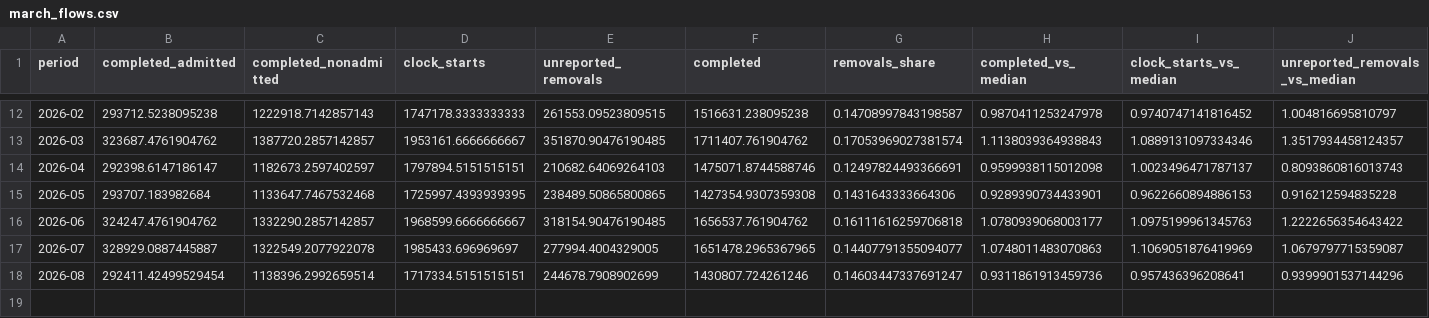
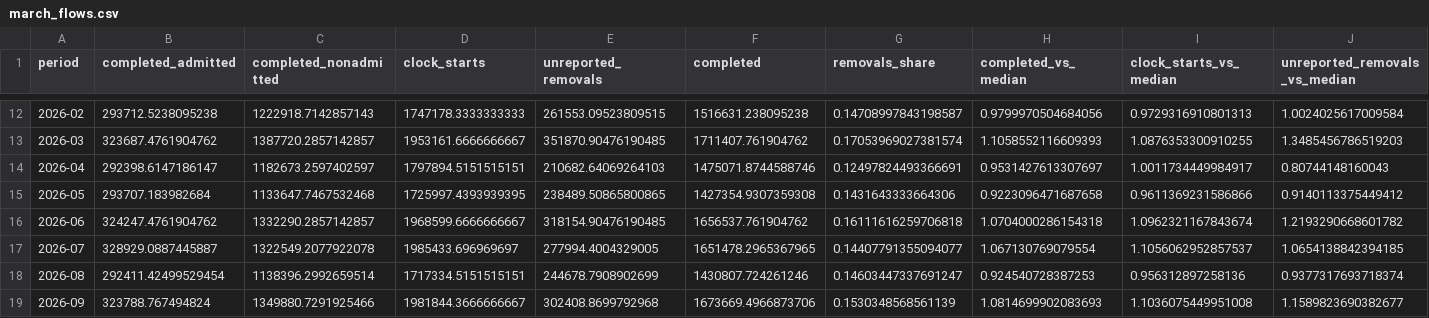
Before and after one commit to YusufIsmailayo/nhs-rtt-august-2026-verification, a CSV file: data/gold/05_divergence/march_flows.csv, drawn as a sheet; only a part is shown, gaps mark what is left out; the diff covers the shown part only.

```diff
--- a/data/gold/05_divergence/march_flows.csv
+++ b/data/gold/05_divergence/march_flows.csv
@@ -12,7 +12,8 @@ period,completed_admitted,completed_nonadmitted,clock_starts,unreported_removals
-2026-02,293712.5238095238,1222918.7142857143,1747178.3333333333,261553.09523809515,1516631.238095238,0.14708997843198587,0.9870411253247978,0.9740747141816452,1.004816695810797
-2026-03,323687.4761904762,1387720.2857142857,1953161.6666666667,351870.90476190485,1711407.761904762,0.17053969027381574,1.1138039364938843,1.0889131097334346,1.3517934458124357
-2026-04,292398.6147186147,1182673.2597402597,1797894.5151515151,210682.64069264103,1475071.8744588746,0.12497824493366691,0.9599938115012098,1.0023496471787137,0.8093860816013743
-2026-05,293707.183982684,1133647.7467532468,1725997.4393939395,238489.50865800865,1427354.9307359308,0.1431643333664306,0.9289390734433901,0.9622660894886153,0.916212594835228
-2026-06,324247.4761904762,1332290.2857142857,1968599.6666666667,318154.90476190485,1656537.761904762,0.16111616259706818,1.0780939068003177,1.0975199961345763,1.2222656354643422
-2026-07,328929.0887445887,1322549.2077922078,1985433.696969697,277994.4004329005,1651478.2965367965,0.14407791355094077,1.0748011483070863,1.1069051876419969,1.0679797715359087
-2026-08,292411.42499529454,1138396.2992659514,1717334.5151515151,244678.7908902699,1430807.724261246,0.14603447337691247,0.9311861913459736,0.957436396208641,0.9399901537144296
+2026-02,293712.5238095238,1222918.7142857143,1747178.3333333333,261553.09523809515,1516631.238095238,0.14708997843198587,0.9799970504684056,0.9729316910801313,1.0024025617009584
+2026-03,323687.4761904762,1387720.2857142857,1953161.6666666667,351870.90476190485,1711407.761904762,0.17053969027381574,1.1058552116609393,1.0876353300910255,1.3485456786519203
+2026-04,292398.6147186147,1182673.2597402597,1797894.5151515151,210682.64069264103,1475071.8744588746,0.12497824493366691,0.9531427613307697,1.0011734449984917,0.80744148160043
+2026-05,293707.183982684,1133647.7467532468,1725997.4393939395,238489.50865800865,1427354.9307359308,0.1431643333664306,0.9223096471687658,0.9611369231586866,0.9140113375449412
+2026-06,324247.4761904762,1332290.2857142857,1968599.6666666667,318154.90476190485,1656537.761904762,0.16111616259706818,1.0704000286154318,1.0962321167843674,1.2193290668601782
+2026-07,328929.0887445887,1322549.2077922078,1985433.696969697,277994.4004329005,1651478.2965367965,0.14407791355094077,1.067130769079554,1.1056062952857537,1.0654138842394185
+2026-08,292411.42499529454,1138396.2992659514,1717334.5151515151,244678.7908902699,1430807.724261246,0.14603447337691247,0.924540728387253,0.956312897258136,0.9377317693718374
+2026-09,323788.767494824,1349880.7291925466,1981844.3666666667,302408.8699792968,1673669.4966873706,0.1530348568561139,1.0814699902083693,1.1036075449951008,1.1589823690382677
```
Also changed, not shown: 30 edited cells elsewhere in this file, data/gold/00_reconciliation/headline_rebuilt.csv, data/gold/00_reconciliation/reconciliation.csv, 30 other files.
